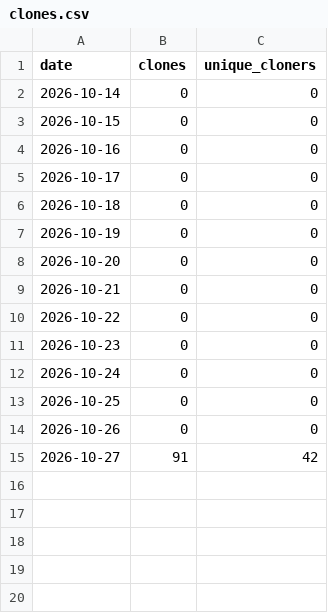
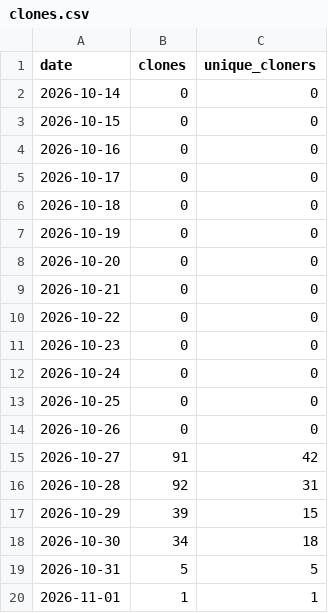
Before and after one commit to dmcr45/arendarvon-castle, a CSV file: traffic/clones.csv, drawn as a sheet; the diff names each change by its address in the sheet, - before the commit and + after, or states it on an @@ line.

```diff
--- a/traffic/clones.csv
+++ b/traffic/clones.csv
+row 16: 2026-10-28 | 92 | 31
+row 17: 2026-10-29 | 39 | 15
+row 18: 2026-10-30 | 34 | 18
+row 19: 2026-10-31 | 5 | 5
+row 20: 2026-11-01 | 1 | 1
```
Also changed, not shown: traffic/downloads.csv, traffic/views.csv, 1 other file.
